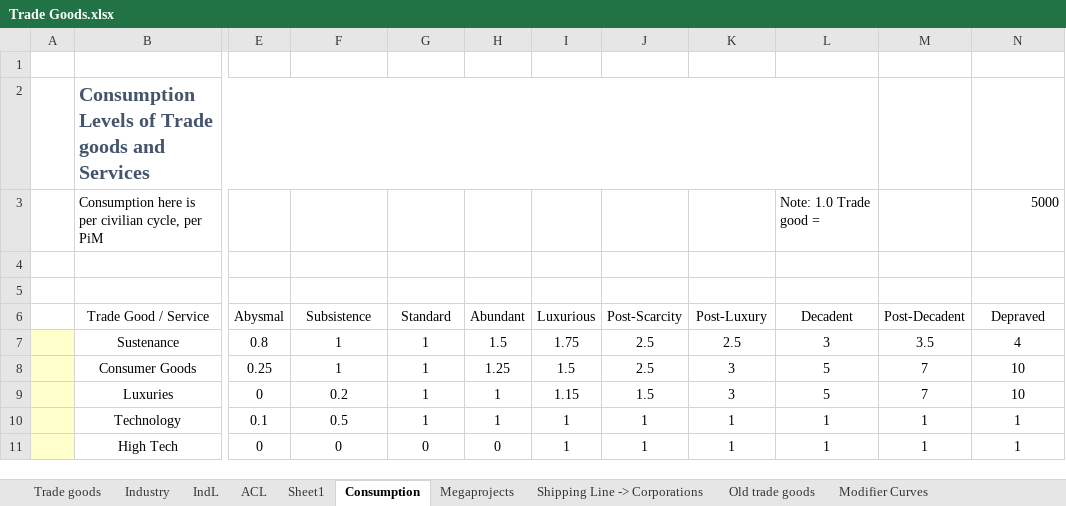
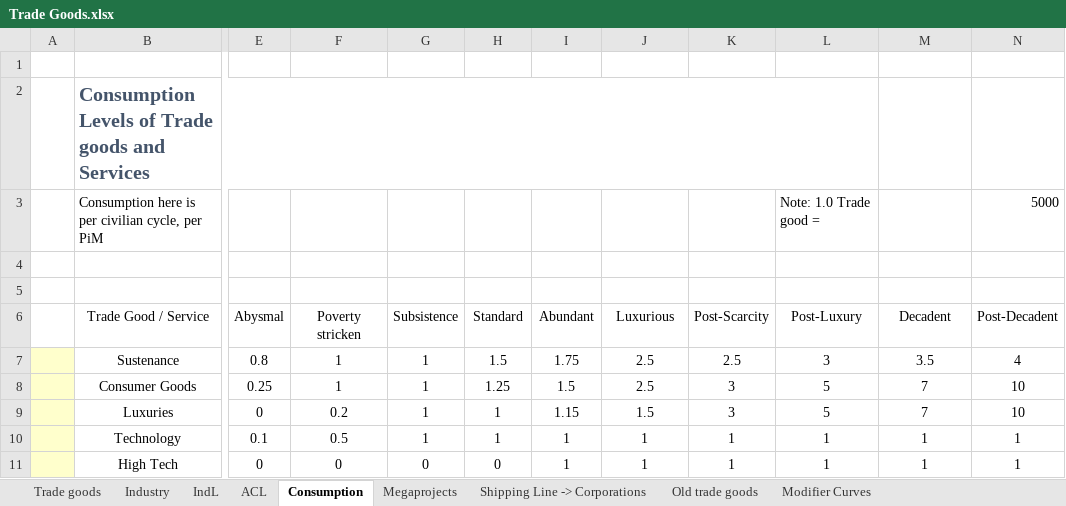
Before and after one commit to UberWaffe/Pulsar4x, an Excel workbook: doc/Trade Goods.xlsx, sheet Consumption, drawn as a sheet; only a part is shown, gaps mark what is left out; values as stored, in another font and other column widths than the file's, no borders; table styles not drawn; the diff names each change by its address in the sheet, - before the commit and + after, or states it on an @@ line.

```diff
--- a/doc/Trade Goods.xlsx (sheet Consumption)
+++ b/doc/Trade Goods.xlsx (sheet Consumption)
-sheet tab: Sheet1
-F6: Subsistence
+F6: Poverty stricken
-G6: Standard
+G6: Subsistence
-H6: Abundant
+H6: Standard
-I6: Luxurious
+I6: Abundant
-J6: Post-Scarcity
+J6: Luxurious
-K6: Post-Luxury
+K6: Post-Scarcity
-L6: Decadent
+L6: Post-Luxury
-M6: Post-Decadent
+M6: Decadent
-N6: Depraved
+N6: Post-Decadent
```
Also changed, not shown: sheet ACL, charts or pictures, 4 other files.
